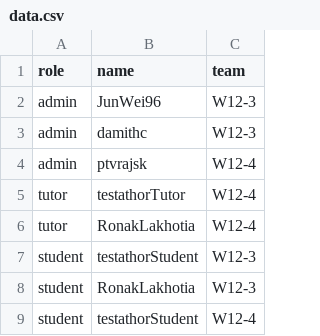
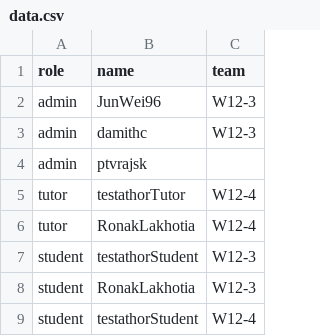
Before and after one commit to zhaojj2209/public_data, a CSV file: data.csv, drawn as a sheet.

Commit message:
Update data.csv

```diff
--- a/data.csv
+++ b/data.csv
@@ -3,3 +3,3 @@ admin,JunWei96,W12-3
 admin,damithc,W12-3
-admin,ptvrajsk,W12-4
+admin,ptvrajsk,
 tutor,testathorTutor,W12-4
```
